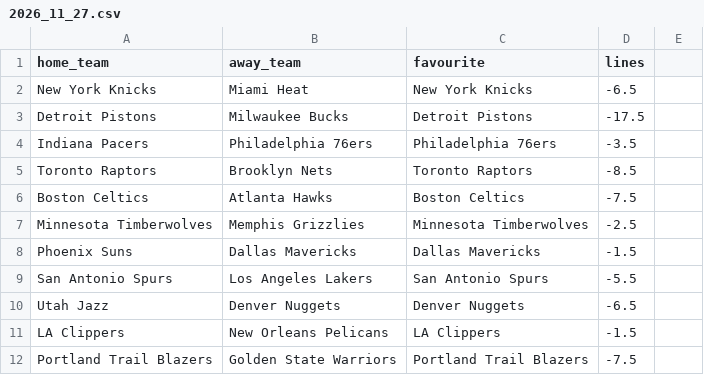
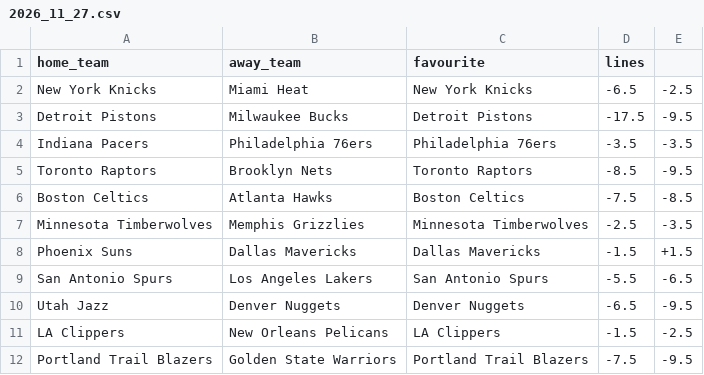
Before and after one commit to JuanDiazA26/baskeTFG, a CSV file: data/games/2026_11_27.csv, drawn as a sheet.

Commit message:
27-11-2026

```diff
--- a/data/games/2026_11_27.csv
+++ b/data/games/2026_11_27.csv
@@ -1,12 +1,12 @@
 home_team,away_team,favourite,lines
-New York Knicks,Miami Heat,New York Knicks,-6.5
-Detroit Pistons,Milwaukee Bucks,Detroit Pistons,-17.5
-Indiana Pacers,Philadelphia 76ers,Philadelphia 76ers,-3.5
-Toronto Raptors,Brooklyn Nets,Toronto Raptors,-8.5
-Boston Celtics,Atlanta Hawks,Boston Celtics,-7.5
-Minnesota Timberwolves,Memphis Grizzlies,Minnesota Timberwolves,-2.5
-Phoenix Suns,Dallas Mavericks,Dallas Mavericks,-1.5
-San Antonio Spurs,Los Angeles Lakers,San Antonio Spurs,-5.5
-Utah Jazz,Denver Nuggets,Denver Nuggets,-6.5
-LA Clippers,New Orleans Pelicans,LA Clippers,-1.5
-Portland Trail Blazers,Golden State Warriors,Portland Trail Blazers,-7.5
+New York Knicks,Miami Heat,New York Knicks,-6.5,-2.5
+Detroit Pistons,Milwaukee Bucks,Detroit Pistons,-17.5,-9.5
+Indiana Pacers,Philadelphia 76ers,Philadelphia 76ers,-3.5,-3.5
+Toronto Raptors,Brooklyn Nets,Toronto Raptors,-8.5,-9.5
+Boston Celtics,Atlanta Hawks,Boston Celtics,-7.5,-8.5
+Minnesota Timberwolves,Memphis Grizzlies,Minnesota Timberwolves,-2.5,-3.5
+Phoenix Suns,Dallas Mavericks,Dallas Mavericks,-1.5,+1.5
+San Antonio Spurs,Los Angeles Lakers,San Antonio Spurs,-5.5,-6.5
+Utah Jazz,Denver Nuggets,Denver Nuggets,-6.5,-9.5
+LA Clippers,New Orleans Pelicans,LA Clippers,-1.5,-2.5
+Portland Trail Blazers,Golden State Warriors,Portland Trail Blazers,-7.5,-9.5
```
